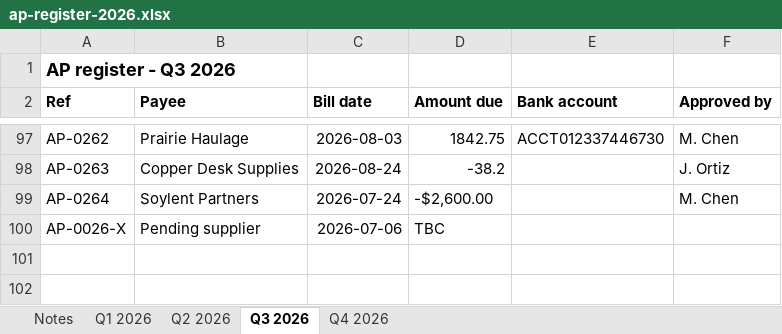
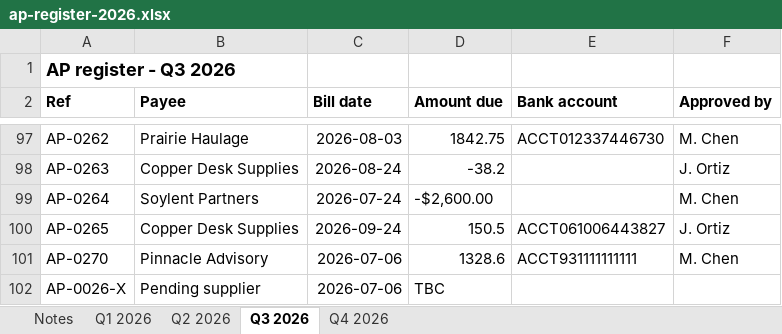
Before and after one commit to cam123-cpu/Invoice-Anomaly-Detector, an Excel workbook: samples/ap-register-2026.xlsx, sheet Q3 2026, drawn as a sheet; only a part is shown, gaps mark what is left out; values as stored, in another font and other column widths than the file's, no borders; the diff names each change by its address in the sheet, - before the commit and + after, or states it on an @@ line.

```diff
--- a/samples/ap-register-2026.xlsx (sheet Q3 2026)
+++ b/samples/ap-register-2026.xlsx (sheet Q3 2026)
+row 100: AP-0265 | Copper Desk Supplies | 2026-09-24 | 150.5 | ACCT061006443827 | J. Ortiz
+row 101: AP-0270 | Pinnacle Advisory | 2026-07-06 | 1328.6 | ACCT931111111111 | M. Chen
```
Also changed, not shown: sheet Q2 2026, sheet Q4 2026, sheet Q1 2026, samples/european-supplier-ledger.xlsx, samples/invoice-template.xlsx, 11 other files.
